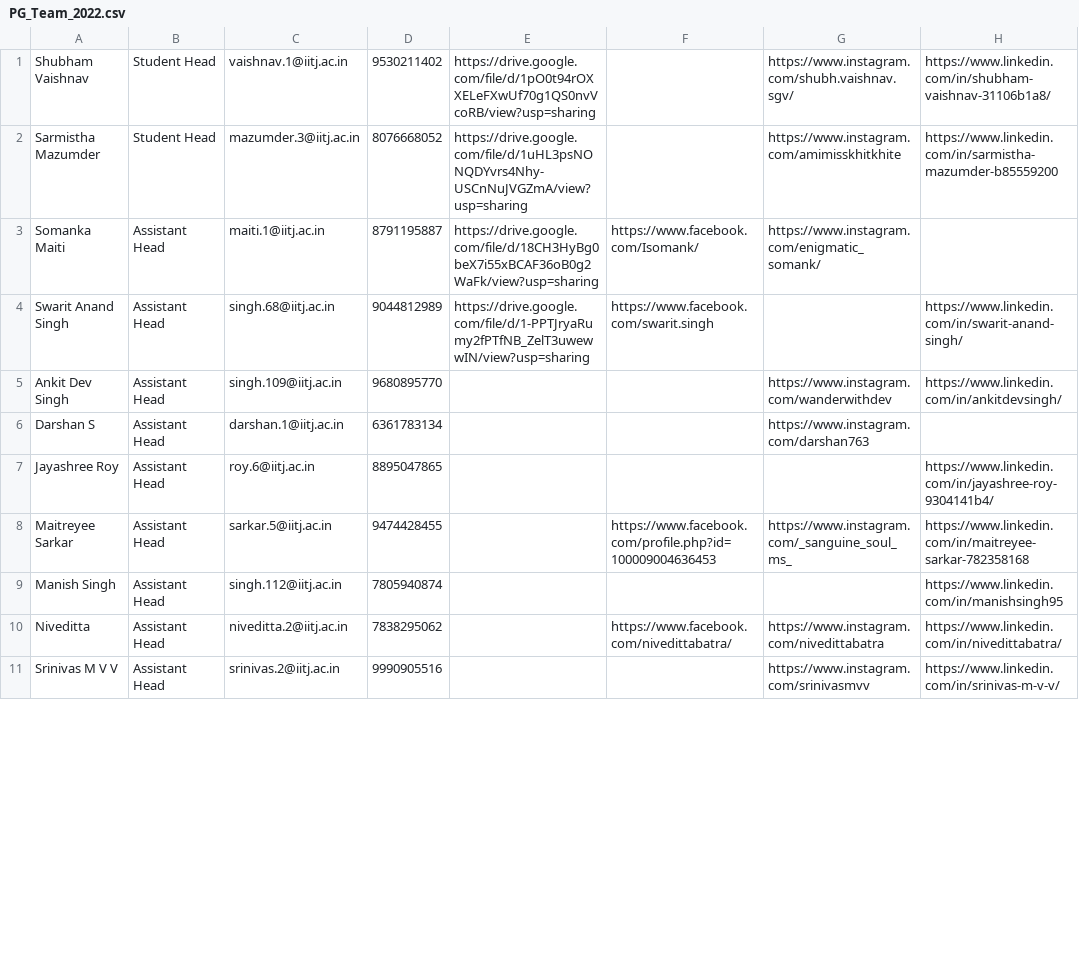
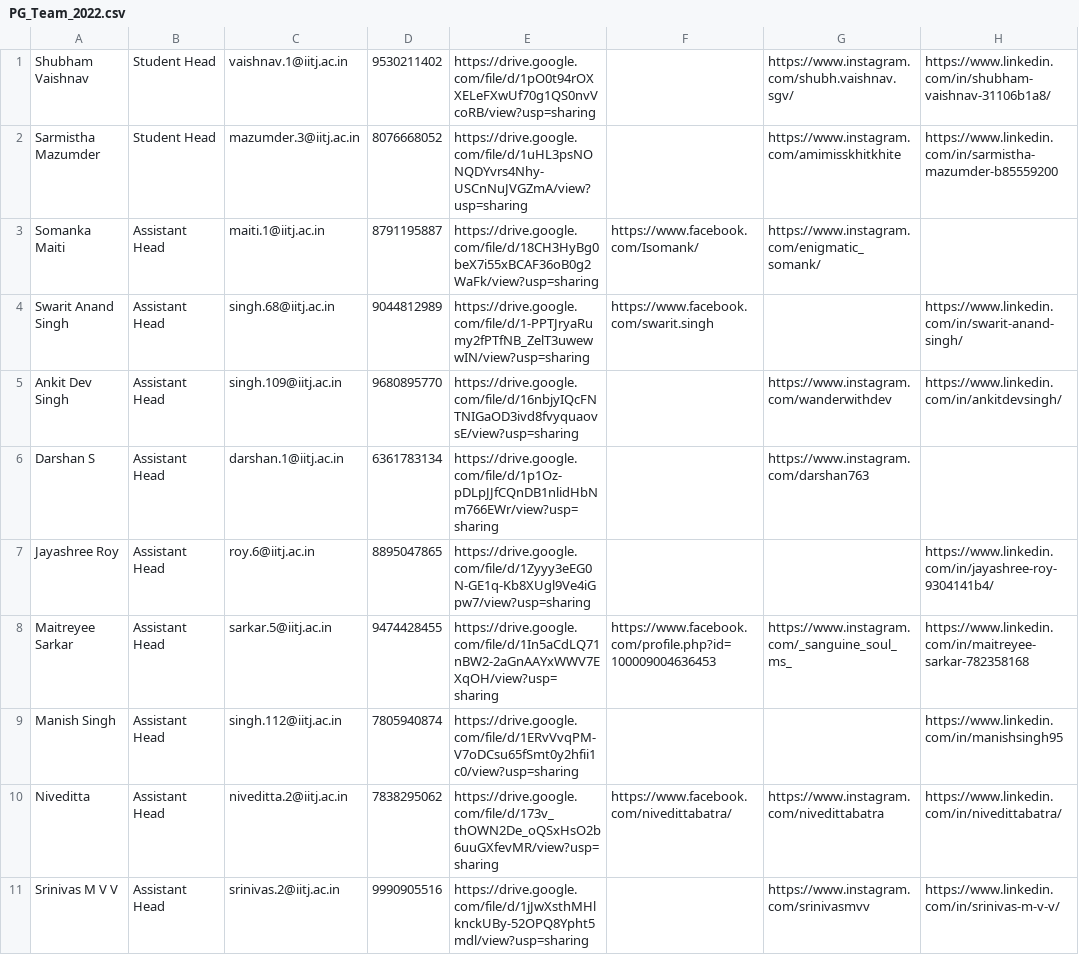
Before and after one commit to joetho786/CS-website, a CSV file: cs/PG_Team_2022.csv, drawn as a sheet; only a part is shown; the diff covers the shown part only; the diff names each change by its address in the sheet, - before the commit and + after, or states it on an @@ line.

Commit message:
Update PG_Team_2022.csv

```diff
--- a/cs/PG_Team_2022.csv
+++ b/cs/PG_Team_2022.csv
-E5: (empty)
+E5: https://drive.google.com/file/d/16nbjyIQcFNTNIGaOD3ivd8fvyquaovsE/view?usp=sharing
-E6: (empty)
+E6: https://drive.google.com/file/d/1p1Oz-pDLpJJfCQnDB1nlidHbNm766EWr/view?usp=sharing
-E7: (empty)
+E7: https://drive.google.com/file/d/1Zyyy3eEG0N-GE1q-Kb8XUgl9Ve4iGpw7/view?usp=sharing
-E8: (empty)
+E8: https://drive.google.com/file/d/1In5aCdLQ71nBW2-2aGnAAYxWWV7EXqOH/view?usp=sharing
-E9: (empty)
+E9: https://drive.google.com/file/d/1ERvVvqPM-V7oDCsu65fSmt0y2hfii1c0/view?usp=sharing
-E10: (empty)
+E10: https://drive.google.com/file/d/173v_thOWN2De_oQSxHsO2b6uuGXfevMR/view?usp=sharing
-E11: (empty)
+E11: https://drive.google.com/file/d/1jJwXsthMHlknckUBy-52OPQ8Ypht5mdl/view?usp=sharing
```
Also changed, not shown: 6 edited cells elsewhere in this file.
